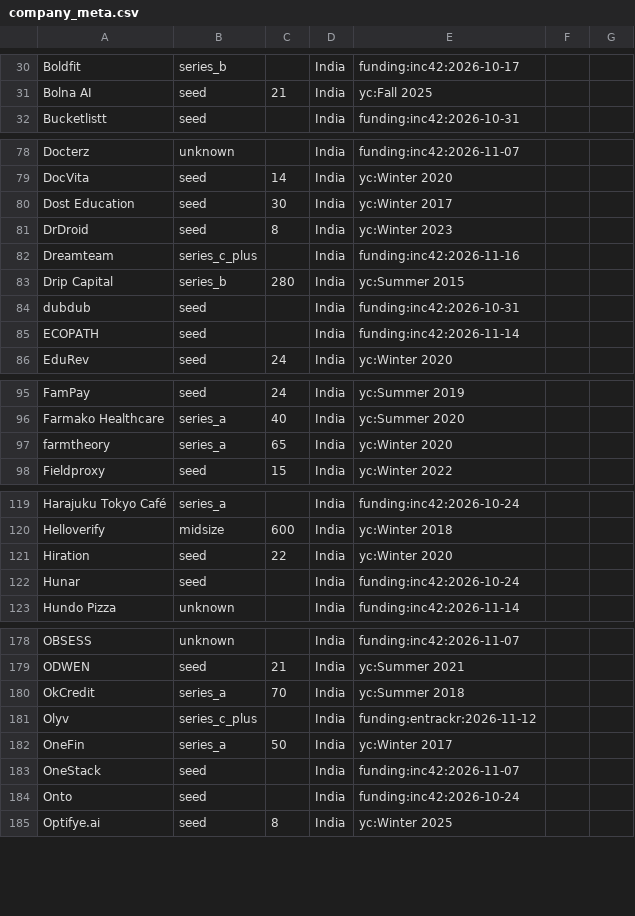
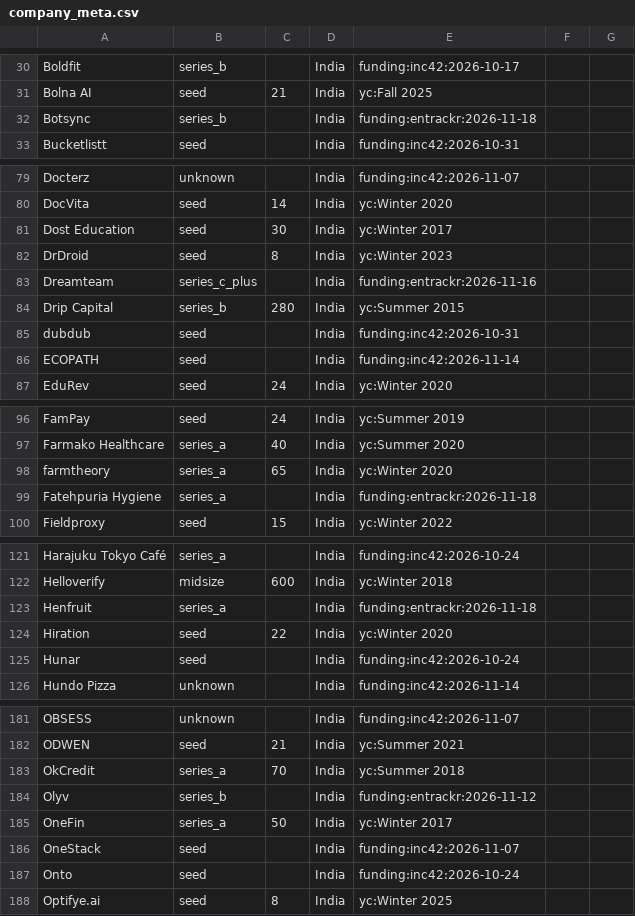
Before and after one commit to UbeshSiddiqui1234/GetANaukri, a CSV file: config/company_meta.csv, drawn as a sheet; only a part is shown, gaps mark what is left out.

```diff
--- a/config/company_meta.csv
+++ b/config/company_meta.csv
@@ -31,2 +31,3 @@ Boldfit,series_b,,India,funding:inc42:2026-10-17
 Bolna AI,seed,21,India,yc:Fall 2025
+Botsync,series_b,,India,funding:entrackr:2026-11-18
 Bucketlistt,seed,,India,funding:inc42:2026-10-31
@@ -81,3 +82,3 @@ Dost Education,seed,30,India,yc:Winter 2017
 DrDroid,seed,8,India,yc:Winter 2023
-Dreamteam,series_c_plus,,India,funding:inc42:2026-11-16
+Dreamteam,series_c_plus,,India,funding:entrackr:2026-11-16
 Drip Capital,series_b,280,India,yc:Summer 2015
@@ -97,2 +98,3 @@ Farmako Healthcare,series_a,40,India,yc:Summer 2020
 farmtheory,series_a,65,India,yc:Winter 2020
+Fatehpuria Hygiene,series_a,,India,funding:entrackr:2026-11-18
 Fieldproxy,seed,15,India,yc:Winter 2022
@@ -120,2 +122,3 @@ Harajuku Tokyo Café,series_a,,India,funding:inc42:2026-10-24
 Helloverify,midsize,600,India,yc:Winter 2018
+Henfruit,series_a,,India,funding:entrackr:2026-11-18
 Hiration,seed,22,India,yc:Winter 2020
@@ -180,3 +183,3 @@ ODWEN,seed,21,India,yc:Summer 2021
 OkCredit,series_a,70,India,yc:Summer 2018
-Olyv,series_c_plus,,India,funding:entrackr:2026-11-12
+Olyv,series_b,,India,funding:entrackr:2026-11-12
 OneFin,series_a,50,India,yc:Winter 2017
```
Also changed, not shown: config/inputs/funding_news.csv.
